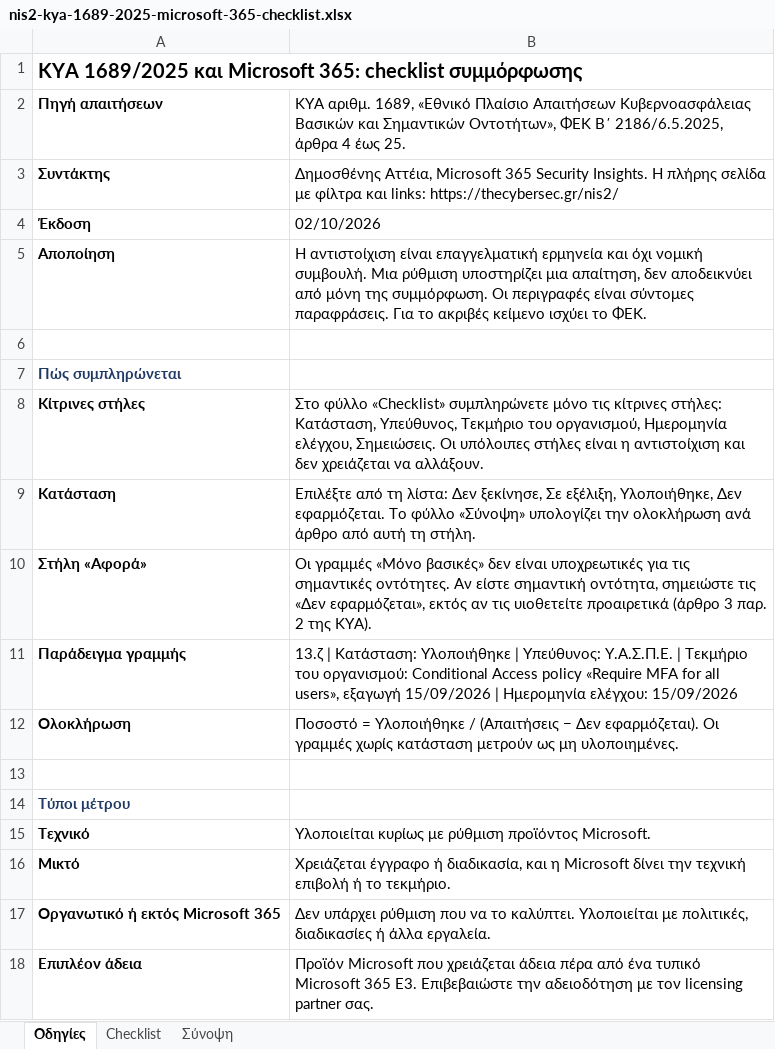
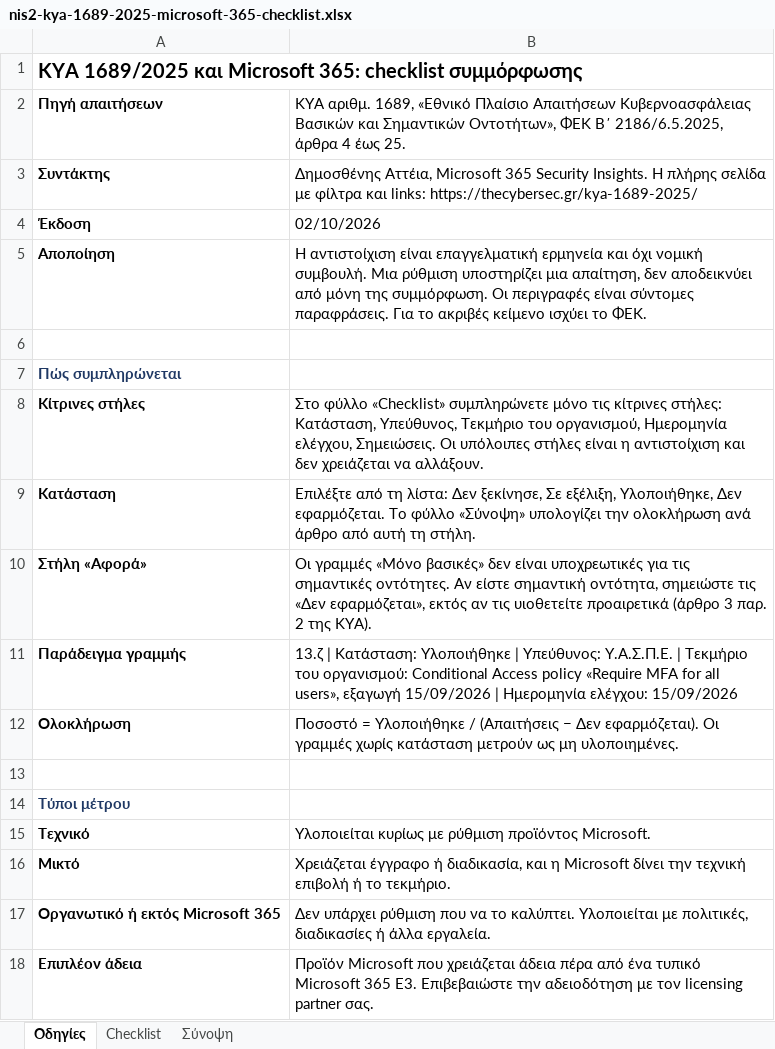
Before and after one commit to dimosatteia/dimosatteia.github.io, an Excel workbook: static/downloads/nis2-kya-1689-2025-microsoft-365-checklist.xlsx, sheet Οδηγίες, drawn as a sheet; values as stored, in another font and other column widths than the file's, no borders; the diff names each change by its address in the sheet, - before the commit and + after, or states it on an @@ line.

```diff
--- a/static/downloads/nis2-kya-1689-2025-microsoft-365-checklist.xlsx (sheet Οδηγίες)
+++ b/static/downloads/nis2-kya-1689-2025-microsoft-365-checklist.xlsx (sheet Οδηγίες)
-B3: …και links: https://thecybersec.gr/nis2/
+B3: …και links: https://thecybersec.gr/kya-1689-2025/
```
Also changed, not shown: 9 other files.
